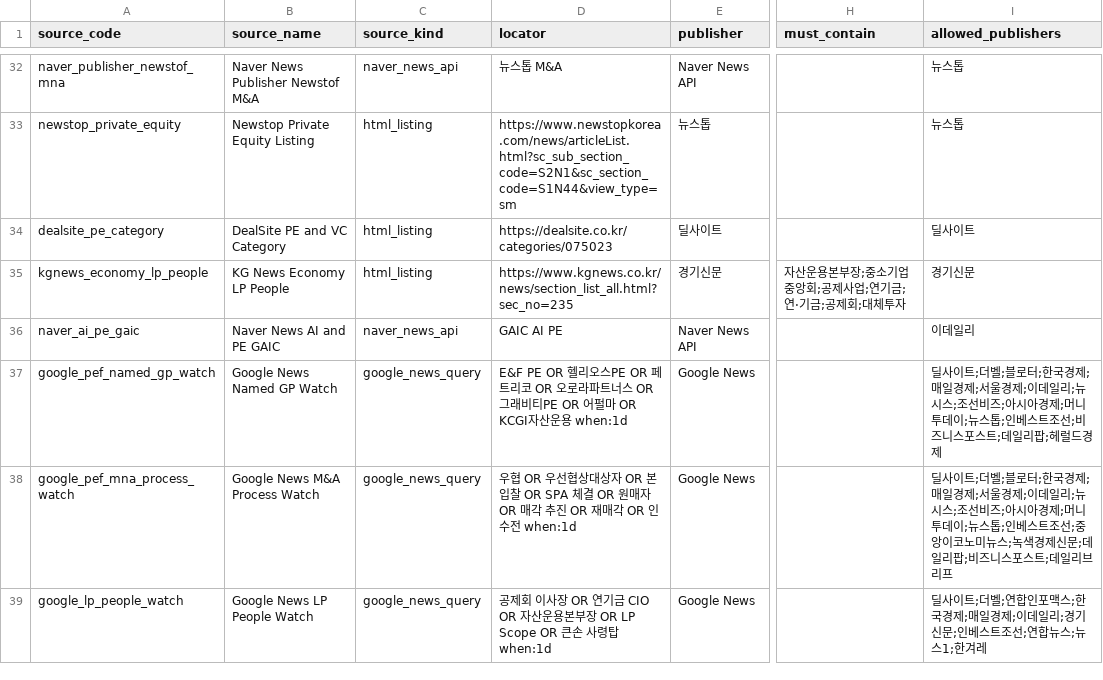
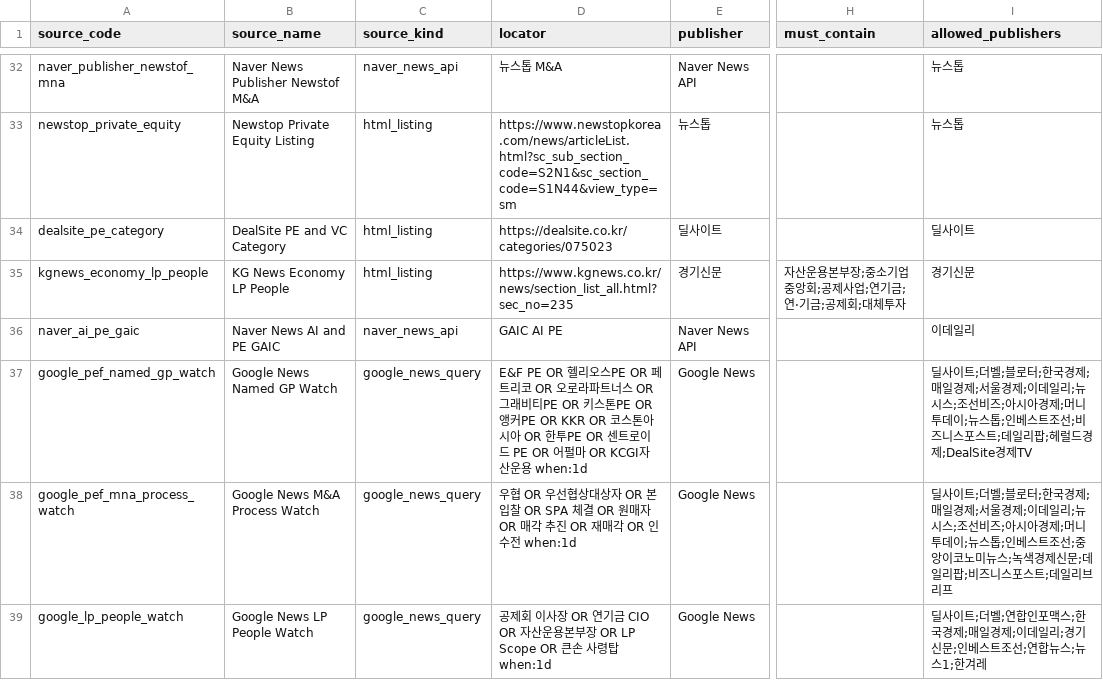
Before and after one commit to pkkong/korea-pef-db, a CSV file: services/newsletter/data/news_sources.csv, drawn as a sheet; only a part is shown, gaps mark what is left out; the diff covers the shown part only; the diff names each change by its address in the sheet, - before the commit and + after, or states it on an @@ line.

```diff
--- a/services/newsletter/data/news_sources.csv
+++ b/services/newsletter/data/news_sources.csv
-D37 (locator): …비티PE OR 어펄마…
+D37 (locator): …비티PE OR 키스톤PE OR 앵커PE OR KKR OR 코스톤아시아 OR 한투PE OR 센트로이드 PE OR 어펄마…
-I37 (allowed_publishers): …럴드경제
+I37 (allowed_publishers): …럴드경제;DealSite경제TV
```
Also changed, not shown: 2 added rows and 2 edited cells elsewhere in this file, services/newsletter/data/news_keyword_rules.csv, 4 other files.
